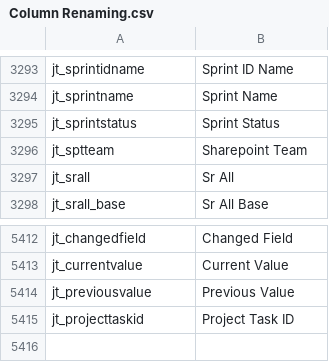
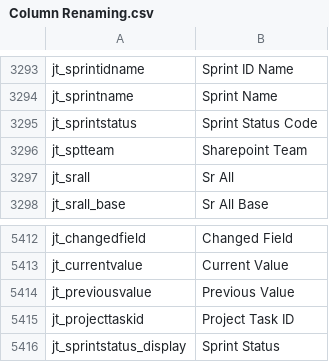
Before and after one commit to preston-reynolds/M-aids, a CSV file: Column Renaming.csv, drawn as a sheet; only a part is shown, gaps mark what is left out.

Commit message:
Added jt_sprintstatus_display

```diff
--- a/Column Renaming.csv
+++ b/Column Renaming.csv
@@ -3294,3 +3294,3 @@ jt_sprintidname,Sprint ID Name
 jt_sprintname,Sprint Name
-jt_sprintstatus,Sprint Status
+jt_sprintstatus,Sprint Status Code
 jt_sptteam,Sharepoint Team
@@ -5415 +5415,2 @@ jt_previousvalue,Previous Value
 jt_projecttaskid,Project Task ID
+jt_sprintstatus_display,Sprint Status
```
